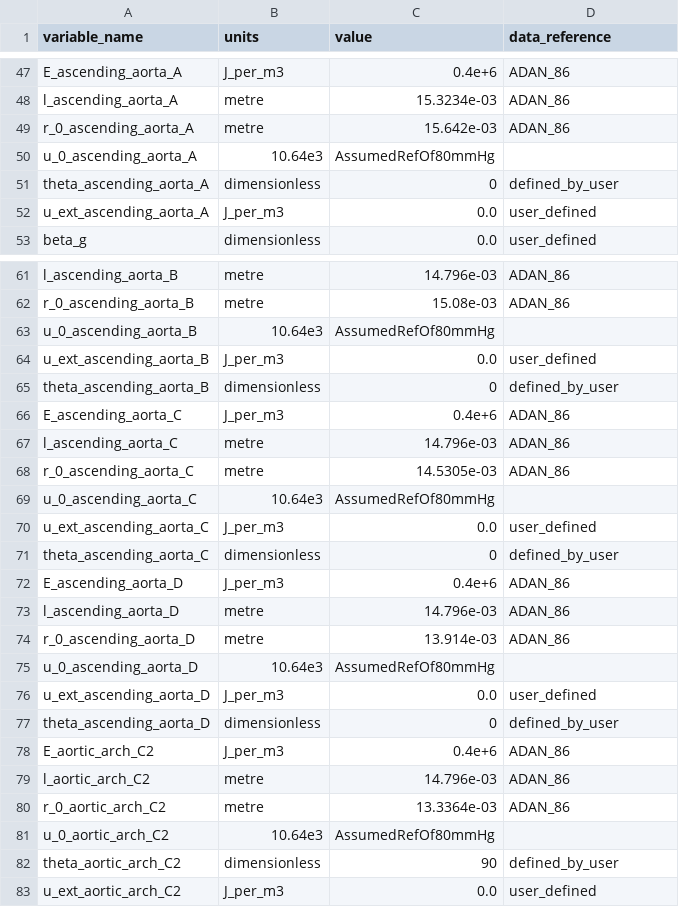
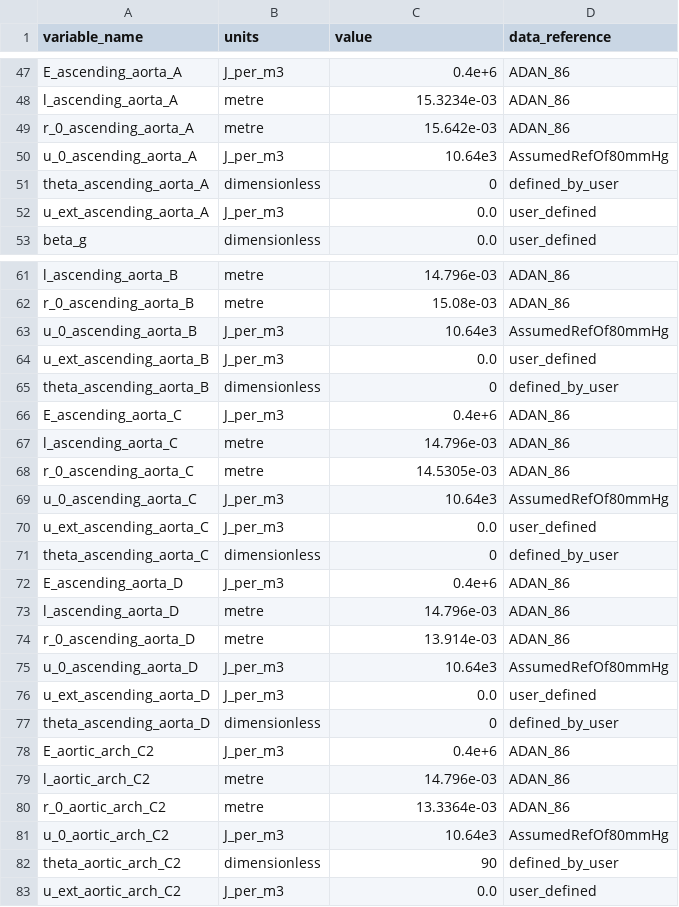
Before and after one commit to FinbarArgus/circulatory_autogen, a CSV file: resources/physiological_parameters.csv, drawn as a sheet; only a part is shown, gaps mark what is left out; the diff covers the shown part only.

```diff
--- a/resources/physiological_parameters.csv
+++ b/resources/physiological_parameters.csv
@@ -49,3 +49,3 @@ l_ascending_aorta_A,metre,15.3234e-03,ADAN_86
 r_0_ascending_aorta_A,metre,15.642e-03,ADAN_86
-u_0_ascending_aorta_A,10.64e3,AssumedRefOf80mmHg
+u_0_ascending_aorta_A,J_per_m3,10.64e3,AssumedRefOf80mmHg
 theta_ascending_aorta_A,dimensionless,0,defined_by_user
@@ -62,3 +62,3 @@ l_ascending_aorta_B,metre,14.796e-03,ADAN_86
 r_0_ascending_aorta_B,metre,15.08e-03,ADAN_86
-u_0_ascending_aorta_B,10.64e3,AssumedRefOf80mmHg
+u_0_ascending_aorta_B,J_per_m3,10.64e3,AssumedRefOf80mmHg
 u_ext_ascending_aorta_B,J_per_m3,0.0,user_defined
@@ -68,3 +68,3 @@ l_ascending_aorta_C,metre,14.796e-03,ADAN_86
 r_0_ascending_aorta_C,metre,14.5305e-03,ADAN_86
-u_0_ascending_aorta_C,10.64e3,AssumedRefOf80mmHg
+u_0_ascending_aorta_C,J_per_m3,10.64e3,AssumedRefOf80mmHg
 u_ext_ascending_aorta_C,J_per_m3,0.0,user_defined
@@ -74,3 +74,3 @@ l_ascending_aorta_D,metre,14.796e-03,ADAN_86
 r_0_ascending_aorta_D,metre,13.914e-03,ADAN_86
-u_0_ascending_aorta_D,10.64e3,AssumedRefOf80mmHg
+u_0_ascending_aorta_D,J_per_m3,10.64e3,AssumedRefOf80mmHg
 u_ext_ascending_aorta_D,J_per_m3,0.0,user_defined
@@ -80,3 +80,3 @@ l_aortic_arch_C2,metre,14.796e-03,ADAN_86
 r_0_aortic_arch_C2,metre,13.3364e-03,ADAN_86
-u_0_aortic_arch_C2,10.64e3,AssumedRefOf80mmHg
+u_0_aortic_arch_C2,J_per_m3,10.64e3,AssumedRefOf80mmHg
 theta_aortic_arch_C2,dimensionless,90,defined_by_user
```
Also changed, not shown: 180 edited cells elsewhere in this file, resources/FinalModel_parameters.csv, resources/neonatal_parameters.csv, 8 other files.
